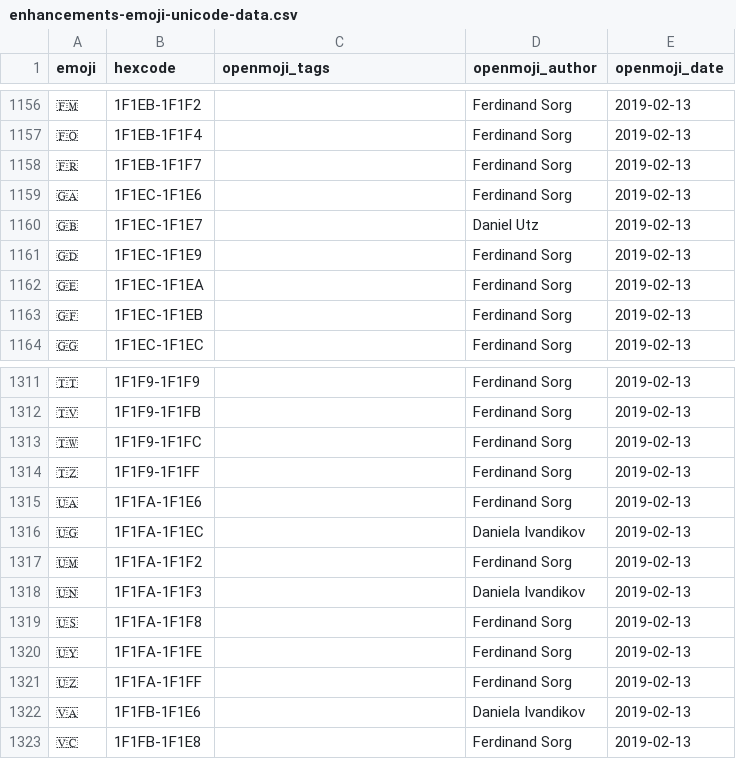
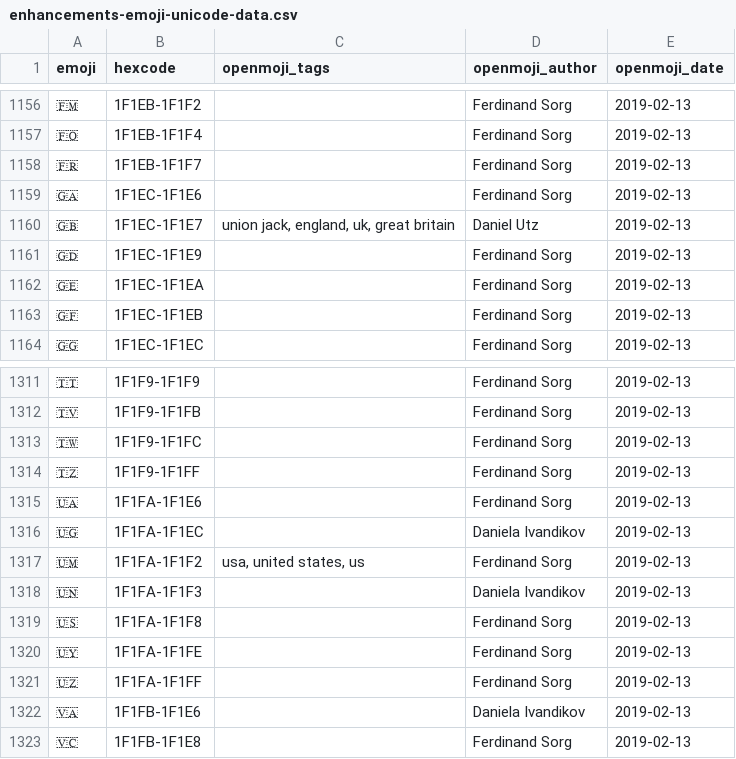
Before and after one commit to hfg-gmuend/openmoji, a CSV file: data/enhancements-emoji-unicode-data.csv, drawn as a sheet; only a part is shown, gaps mark what is left out.

Commit message:
Added openmoji_tags to US and GB flags

```diff
--- a/data/enhancements-emoji-unicode-data.csv
+++ b/data/enhancements-emoji-unicode-data.csv
@@ -1159,3 +1159,3 @@ emoji,hexcode,openmoji_tags,openmoji_author,openmoji_date
 🇬🇦,1F1EC-1F1E6,,Ferdinand Sorg,2019-02-13
-🇬🇧,1F1EC-1F1E7,,Daniel Utz,2019-02-13
+🇬🇧,1F1EC-1F1E7,"union jack, england, uk, great britain",Daniel Utz,2019-02-13
 🇬🇩,1F1EC-1F1E9,,Ferdinand Sorg,2019-02-13
@@ -1316,3 +1316,3 @@ emoji,hexcode,openmoji_tags,openmoji_author,openmoji_date
 🇺🇬,1F1FA-1F1EC,,Daniela Ivandikov,2019-02-13
-🇺🇲,1F1FA-1F1F2,,Ferdinand Sorg,2019-02-13
+🇺🇲,1F1FA-1F1F2,"usa, united states, us",Ferdinand Sorg,2019-02-13
 🇺🇳,1F1FA-1F1F3,,Daniela Ivandikov,2019-02-13
```
Also changed, not shown: data/openmoji-emoji12.csv, data/openmoji.csv, 2 other files.
